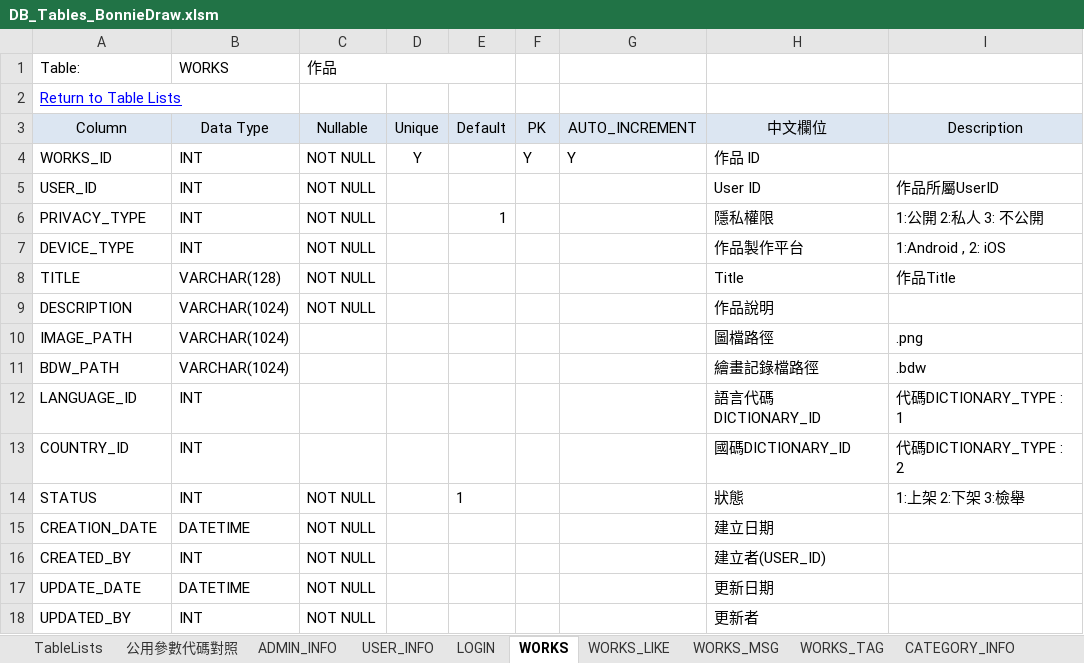
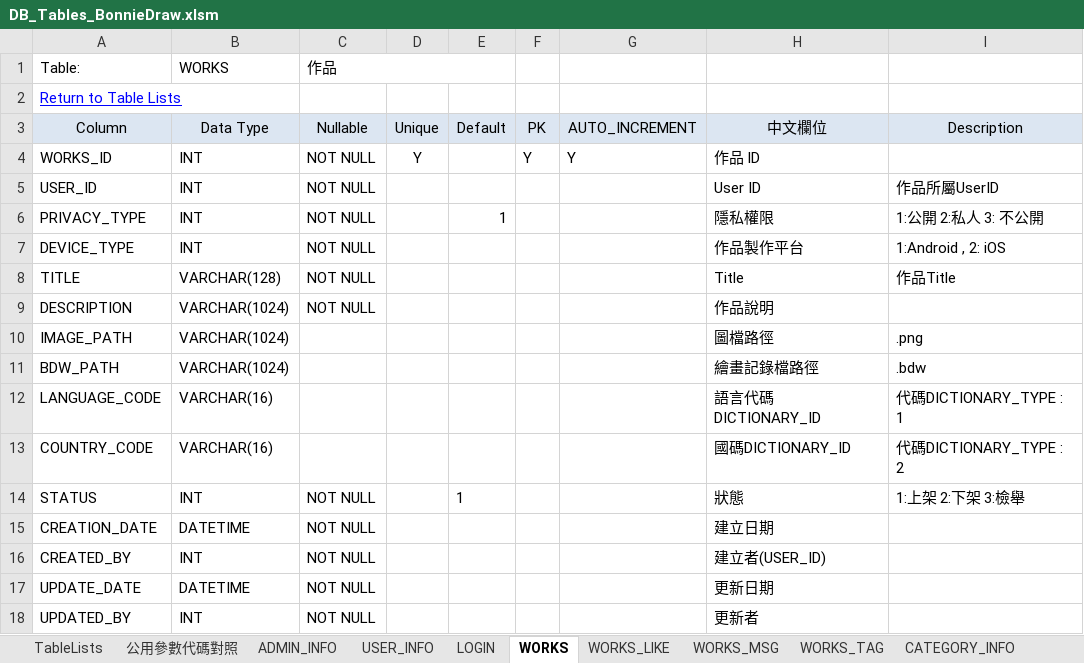
Before and after one commit to jimmyxiao/Bonnie, an Excel workbook: doc/SASD/DB_Tables_BonnieDraw.xlsm, sheet WORKS, drawn as a sheet; values as stored, in another font and other column widths than the file's, no borders; charts and pictures not drawn; the diff names each change by its address in the sheet, - before the commit and + after, or states it on an @@ line.

```diff
--- a/doc/SASD/DB_Tables_BonnieDraw.xlsm (sheet WORKS)
+++ b/doc/SASD/DB_Tables_BonnieDraw.xlsm (sheet WORKS)
-A12 (Table:): LANGUAGE_ID
+A12 (Table:): LANGUAGE_CODE
-B12:B13 (WORKS): INT
+B12:B13 (WORKS): VARCHAR(16)
-A13 (Table:): COUNTRY_ID
+A13 (Table:): COUNTRY_CODE
```
Also changed, not shown: sheet USER_INFO, doc/SASD/WebAPIBonnieDraw.xlsm.
